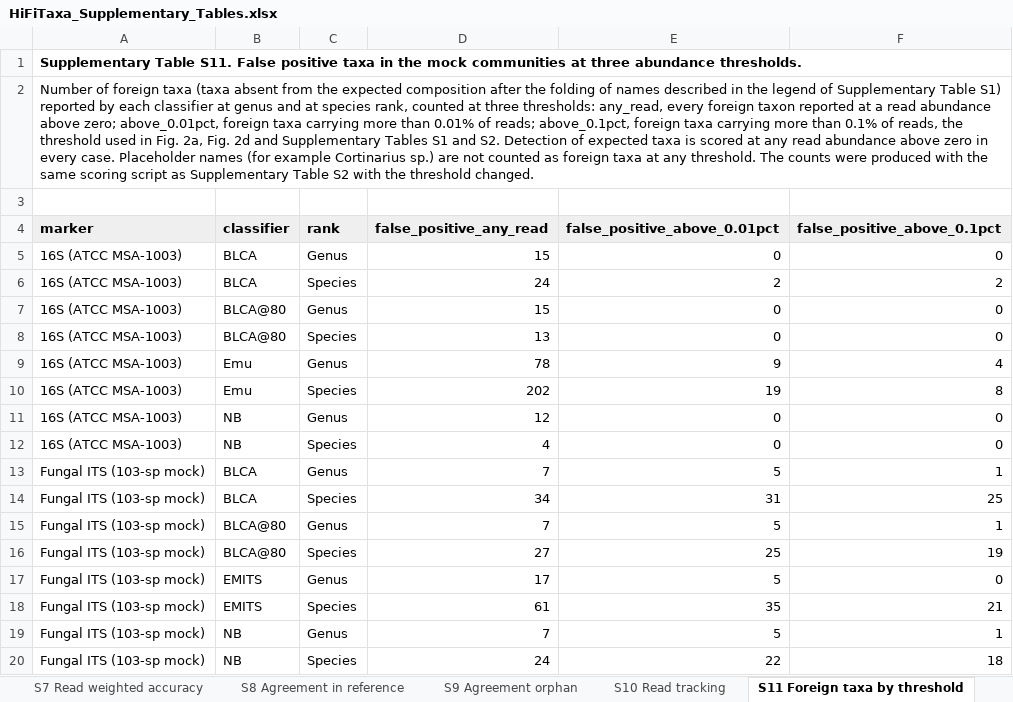
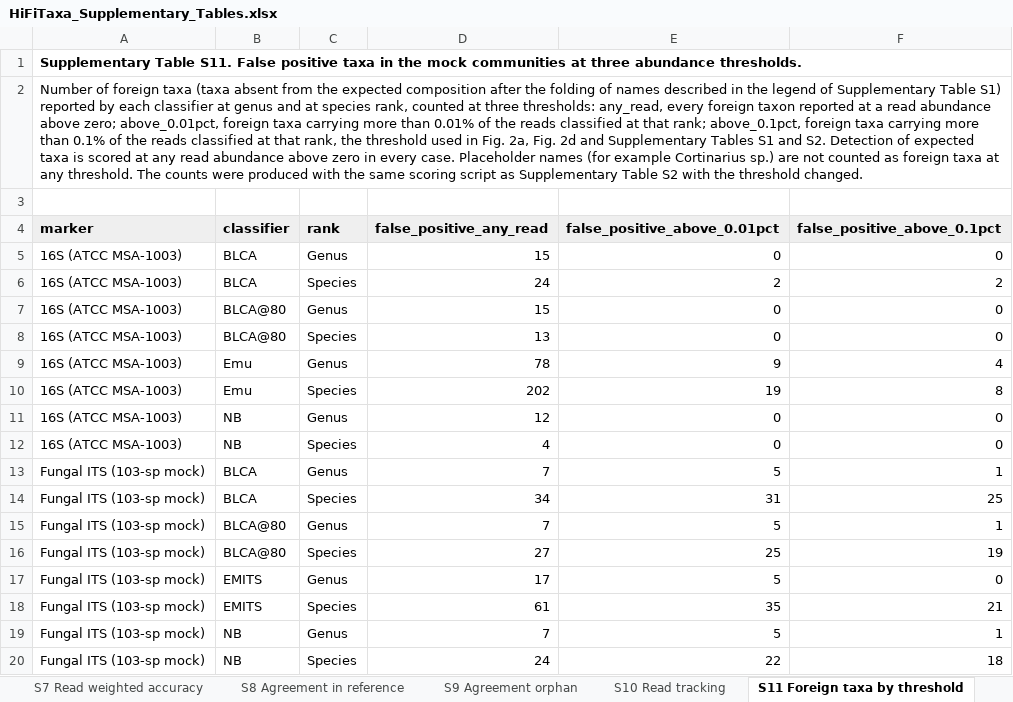
Before and after one commit to alegarritano/HiFiTaxa_analysis, an Excel workbook: manuscript/HiFiTaxa_Supplementary_Tables.xlsx, sheet S11 Foreign taxa by threshold, drawn as a sheet; values as stored, in another font and other column widths than the file's, no borders; the diff names each change by its address in the sheet, - before the commit and + after, or states it on an @@ line.

Commit message:
Figure 1 schematic script, complete legend key in the agreement figures, refreshed manuscript figures and workbook
- analysis/18_figure1_pipeline.R draws Figure 1 at 180 mm (ggplot2), replacing
  the hand drawn schematic: shared quality filter, the two marker paths, the
  reference lane and the four outputs.
- analysis/14_agreement_taxa.R completes the outcome levels per genus so that
  every category has a legend swatch (Disagree, both wrong was missing from
  Supplementary Fig. S6).
- results/figures and manuscript/ refreshed (Figure 1, S5, S6, workbook legends).

```diff
--- a/manuscript/HiFiTaxa_Supplementary_Tables.xlsx (sheet S11 Foreign taxa by threshold)
+++ b/manuscript/HiFiTaxa_Supplementary_Tables.xlsx (sheet S11 Foreign taxa by threshold)
-A2 (marker): …0.01% of reads; above_0.1pct, foreign taxa carrying more than 0.1% of reads, the threshold…
+A2 (marker): …0.01% of the reads classified at that rank; above_0.1pct, foreign taxa carrying more than 0.1% of the reads classified at that rank, the threshold…
```
Also changed, not shown: sheet S2 Mock retrieval, sheet S10 Read tracking, sheet S3 ATCC composition, sheet S1 Mock detection, sheet S4 Holdout accuracy, 17 other files.
